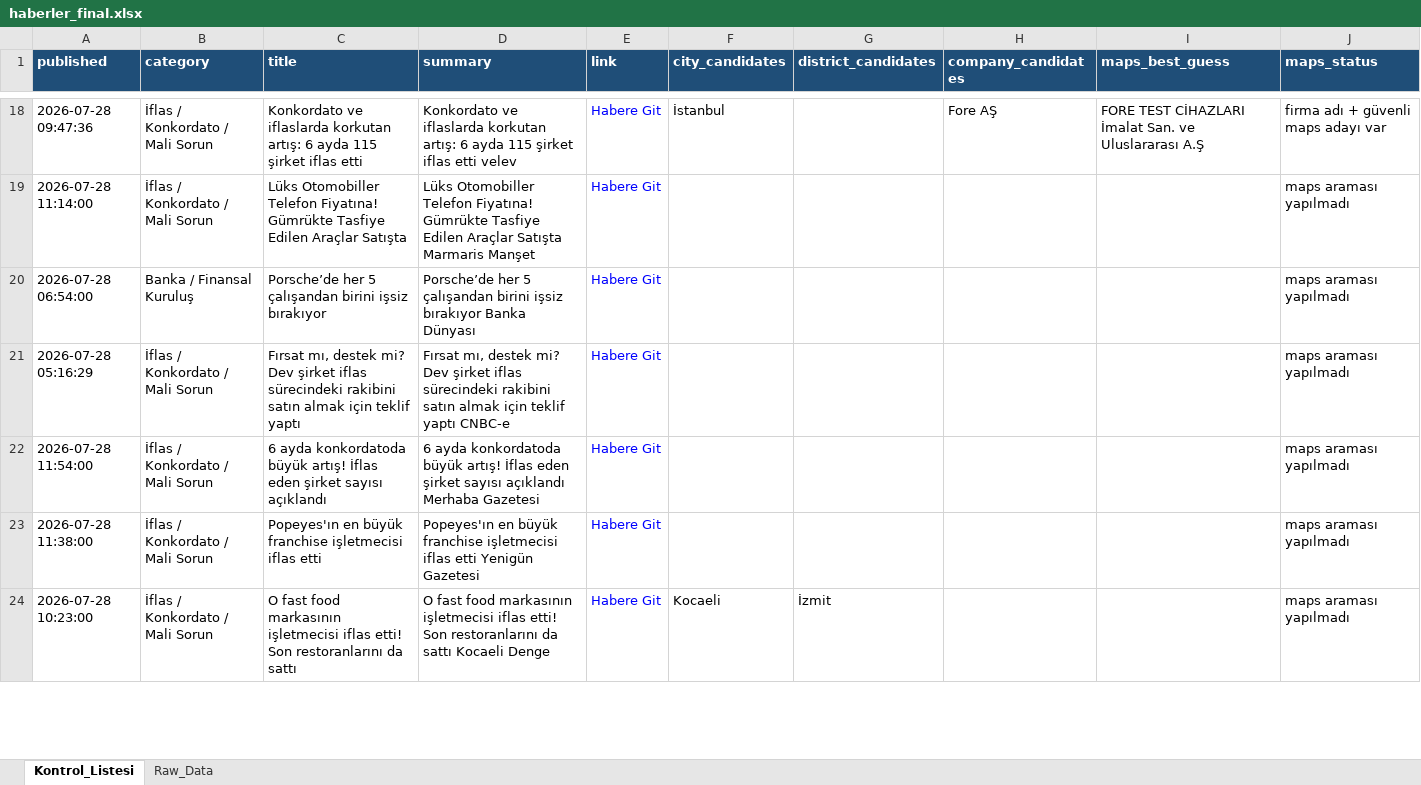
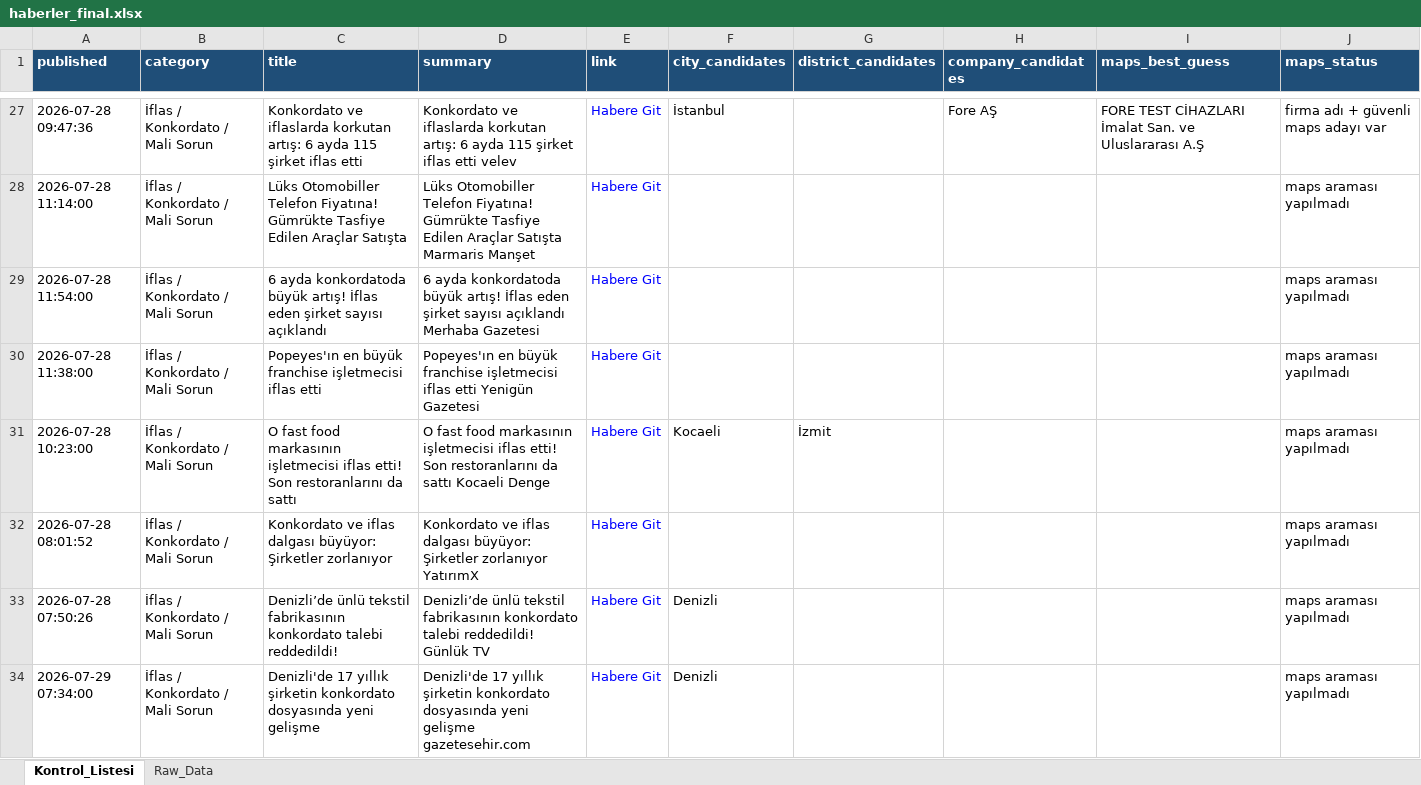
Before and after one commit to 19982109/haber-risk-monitor, an Excel workbook: data/haberler_final.xlsx, sheet Kontrol_Listesi, drawn as a sheet; only a part is shown, gaps mark what is left out; values as stored, in another font and other column widths than the file's, no borders; removed rows and columns are numbered as before the commit, all else as after; the diff covers the shown part only; the diff names each change by its address in the sheet, - before the commit and + after, or states it on an @@ line.

```diff
--- a/data/haberler_final.xlsx (sheet Kontrol_Listesi)
+++ b/data/haberler_final.xlsx (sheet Kontrol_Listesi)
-row 20: 2026-07-28 06:54:00 | Banka / Finansal Kuruluş | Porsche’de her 5 çalışandan birini işsiz bırakıyor | Porsche’de her 5 çalışandan birini işsiz bırakıyor Banka Dünyası | Habere Git |  |  |  |  | maps araması yapılmadı
-row 21: 2026-07-28 05:16:29 | İflas / Konkordato / Mali Sorun | Fırsat mı, destek mi? Dev şirket iflas sürecindeki rakibini satın almak için teklif yaptı | Fırsat mı, destek mi? Dev şirket iflas sürecindeki rakibini satın almak için teklif yaptı CNBC-e | Habere Git |  |  |  |  | maps araması yapılmadı
+row 32: 2026-07-28 08:01:52 | İflas / Konkordato / Mali Sorun | Konkordato ve iflas dalgası büyüyor: Şirketler zorlanıyor | Konkordato ve iflas dalgası büyüyor: Şirketler zorlanıyor YatırımX | Habere Git |  |  |  |  | maps araması yapılmadı
+row 33: 2026-07-28 07:50:26 | İflas / Konkordato / Mali Sorun | Denizli’de ünlü tekstil fabrikasının konkordato talebi reddedildi! | Denizli’de ünlü tekstil fabrikasının konkordato talebi reddedildi! Günlük TV | Habere Git | Denizli |  |  |  | maps araması yapılmadı
+row 34: 2026-07-29 07:34:00 | İflas / Konkordato / Mali Sorun | Denizli'de 17 yıllık şirketin konkordato dosyasında yeni gelişme | Denizli'de 17 yıllık şirketin konkordato dosyasında yeni gelişme gazetesehir.com | Habere Git | Denizli |  |  |  | maps araması yapılmadı
```
Also changed, not shown: 25 added rows, 20 removed rows, 5 moved rows and 47 edited cells elsewhere in this sheet, sheet Raw_Data, 1 other file.
